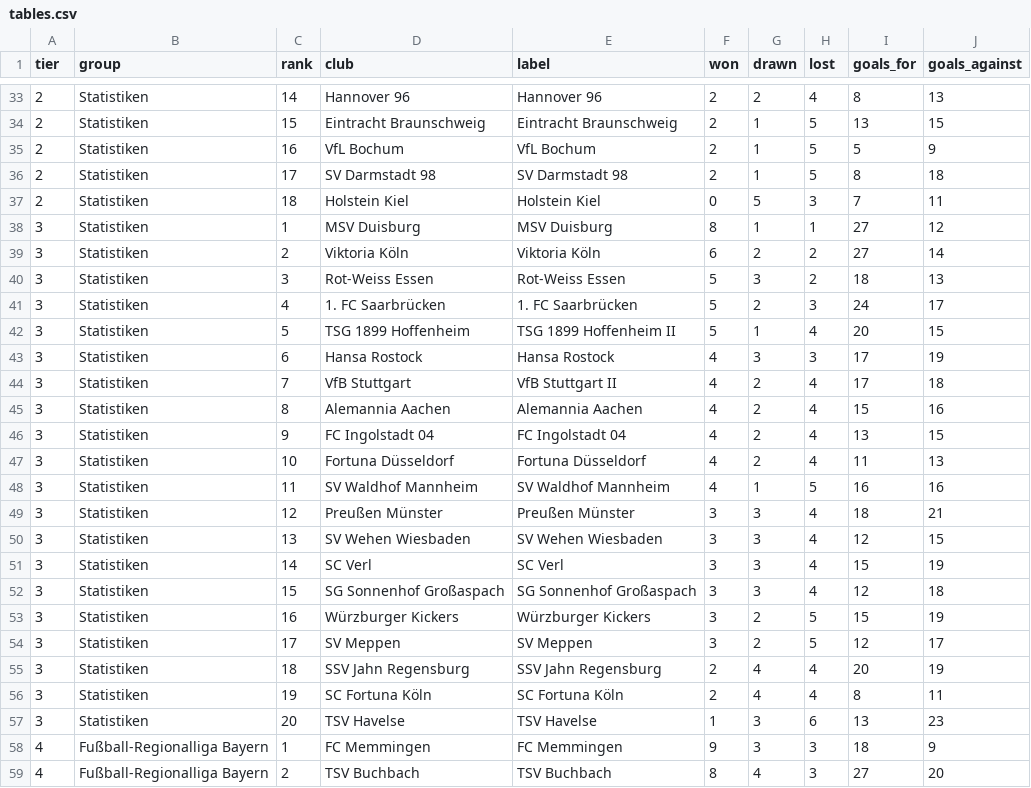
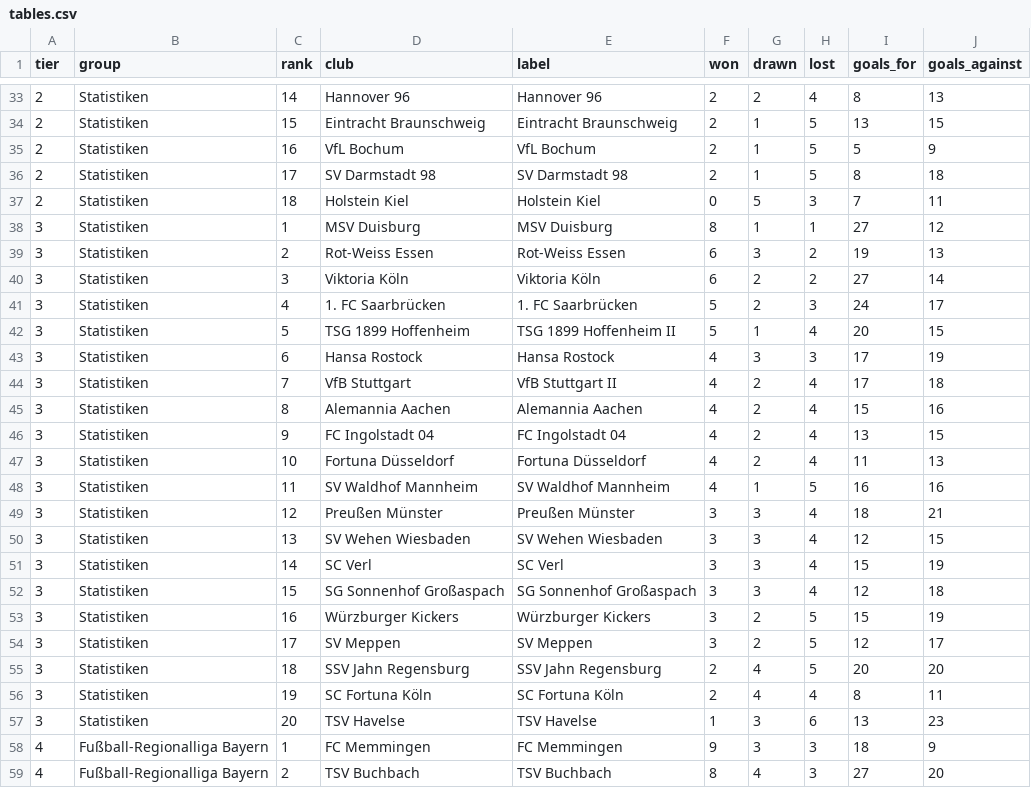
Before and after one commit to schowave/bmp, a CSV file: remake/data/seasons/2026-27/tables.csv, drawn as a sheet; only a part is shown, gaps mark what is left out.

Commit message:
Updates the season 2026/27 to its tables and squads of today.

```diff
--- a/remake/data/seasons/2026-27/tables.csv
+++ b/remake/data/seasons/2026-27/tables.csv
@@ -38,4 +38,4 @@ tier,group,rank,club,label,won,drawn,lost,goals_for,goals_against
 3,Statistiken,1,MSV Duisburg,MSV Duisburg,8,1,1,27,12
-3,Statistiken,2,Viktoria Köln,Viktoria Köln,6,2,2,27,14
-3,Statistiken,3,Rot-Weiss Essen,Rot-Weiss Essen,5,3,2,18,13
+3,Statistiken,2,Rot-Weiss Essen,Rot-Weiss Essen,6,3,2,19,13
+3,Statistiken,3,Viktoria Köln,Viktoria Köln,6,2,2,27,14
 3,Statistiken,4,1. FC Saarbrücken,1. FC Saarbrücken,5,2,3,24,17
@@ -54,3 +54,3 @@ tier,group,rank,club,label,won,drawn,lost,goals_for,goals_against
 3,Statistiken,17,SV Meppen,SV Meppen,3,2,5,12,17
-3,Statistiken,18,SSV Jahn Regensburg,SSV Jahn Regensburg,2,4,4,20,19
+3,Statistiken,18,SSV Jahn Regensburg,SSV Jahn Regensburg,2,4,5,20,20
 3,Statistiken,19,SC Fortuna Köln,SC Fortuna Köln,2,4,4,8,11
```
Also changed, not shown: remake/data/seasons/2026-27/squads.csv, 1 other file.
